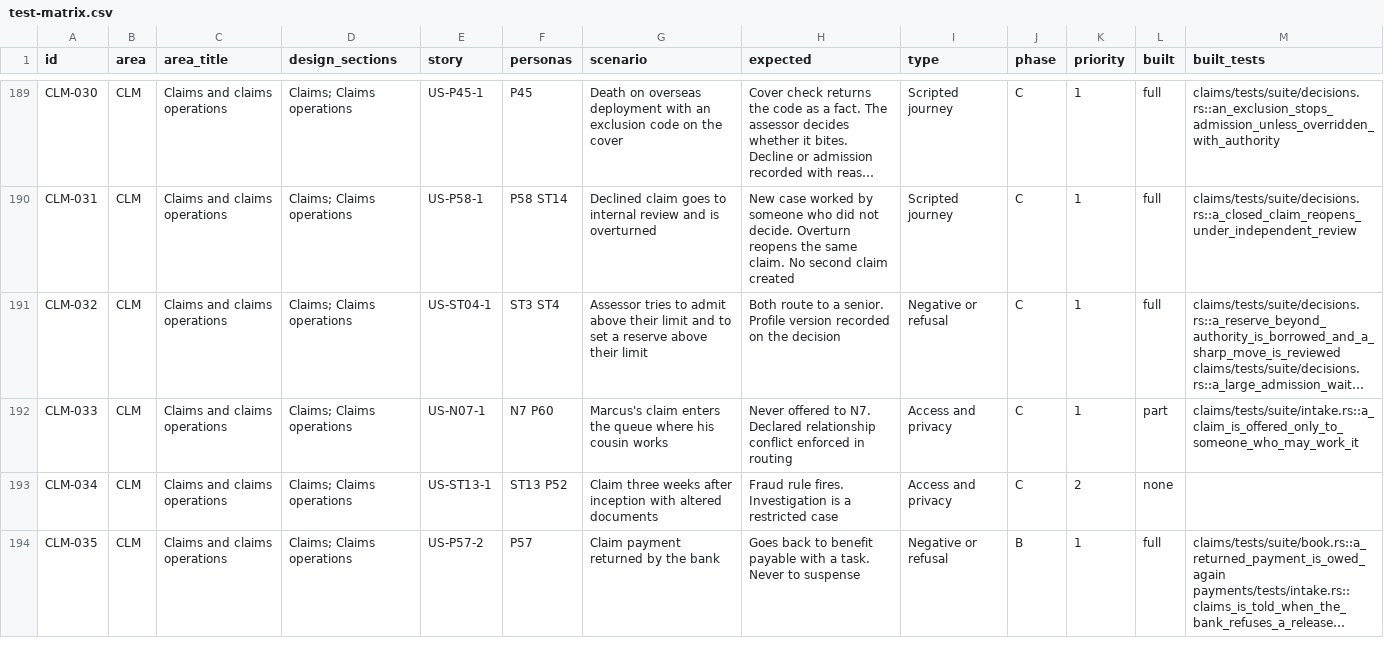
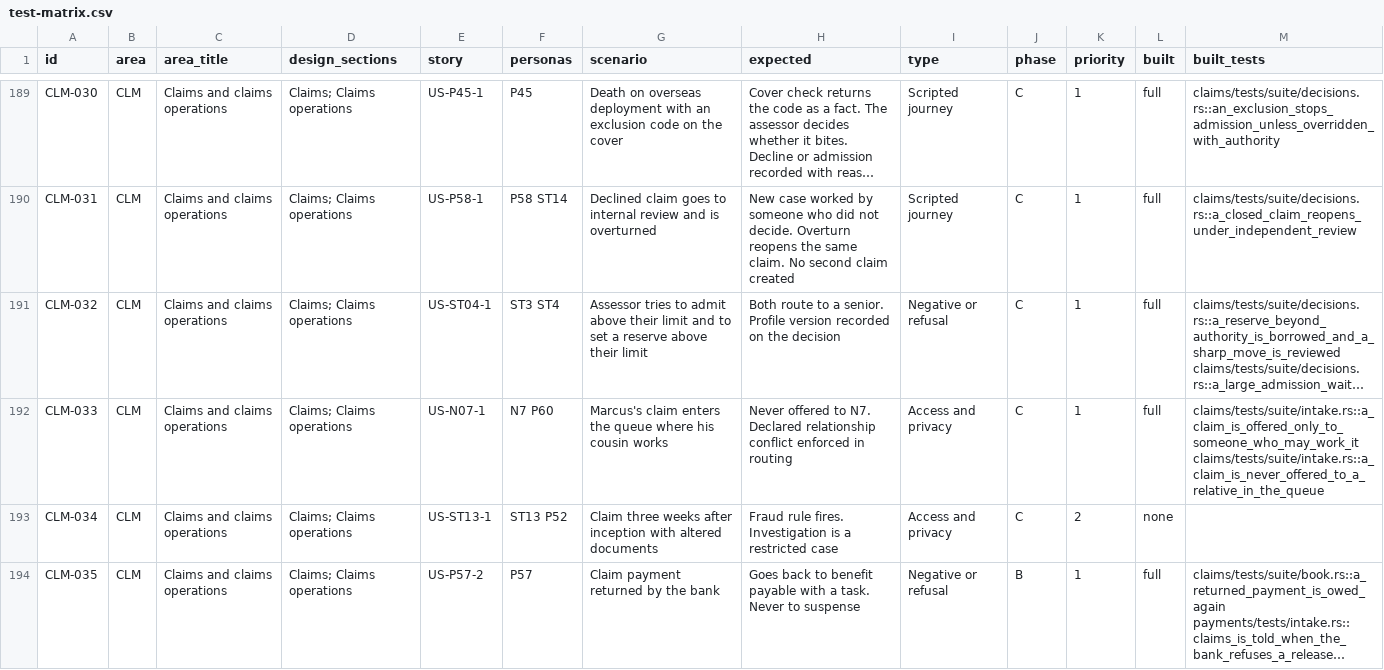
Before and after one commit to mitchell-johnson/Insurance, a CSV file: docs/testing/personas/test-matrix.csv, drawn as a sheet; only a part is shown, gaps mark what is left out; long unchanged cells end in …; the diff names each change by its address in the sheet, - before the commit and + after, or states it on an @@ line.

```diff
--- a/docs/testing/personas/test-matrix.csv
+++ b/docs/testing/personas/test-matrix.csv
-L192 (built): part
+L192 (built): full
-M192 (built_tests): claims/tests/suite/intake.rs::a_claim_is_offered_only_to_someone_who_may_work_it
+M192 (built_tests): claims/tests/suite/intake.rs::a_claim_is_offered_only_to_someone_who_may_work_it claims/tests/suite/intake.rs::a_claim_is_never_offered_to_a_relative_in_the_queue
```
Also changed, not shown: 9 other files.
